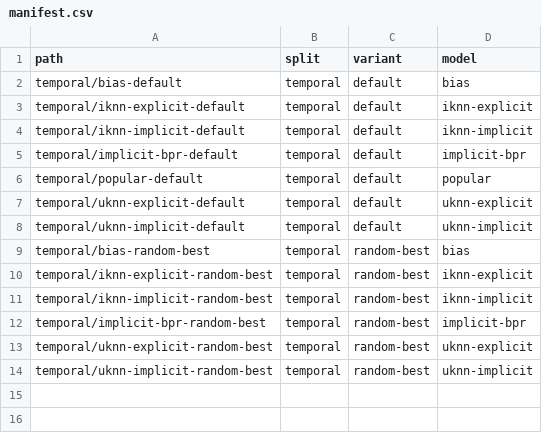
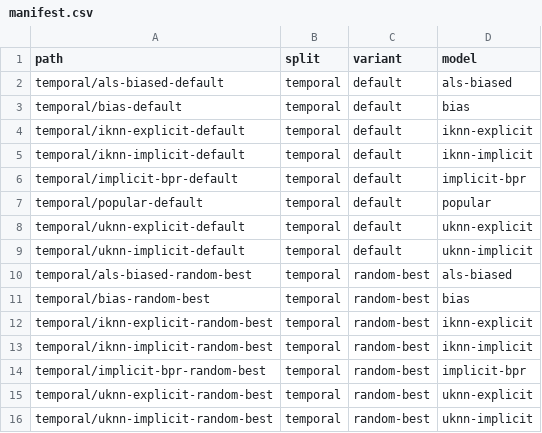
Before and after one commit to lenskit/lenskit-codex, a CSV file: movielens/ML10M/runs/manifest.csv, drawn as a sheet; the diff names each change by its address in the sheet, - before the commit and + after, or states it on an @@ line.

```diff
--- a/movielens/ML10M/runs/manifest.csv
+++ b/movielens/ML10M/runs/manifest.csv
+row 2: temporal/als-biased-default | temporal | default | als-biased
+row 10: temporal/als-biased-random-best | temporal | random-best | als-biased
```
Also changed, not shown: movielens/ML100K/runs/manifest.csv, movielens/ML1M/runs/manifest.csv, 10 other files.
